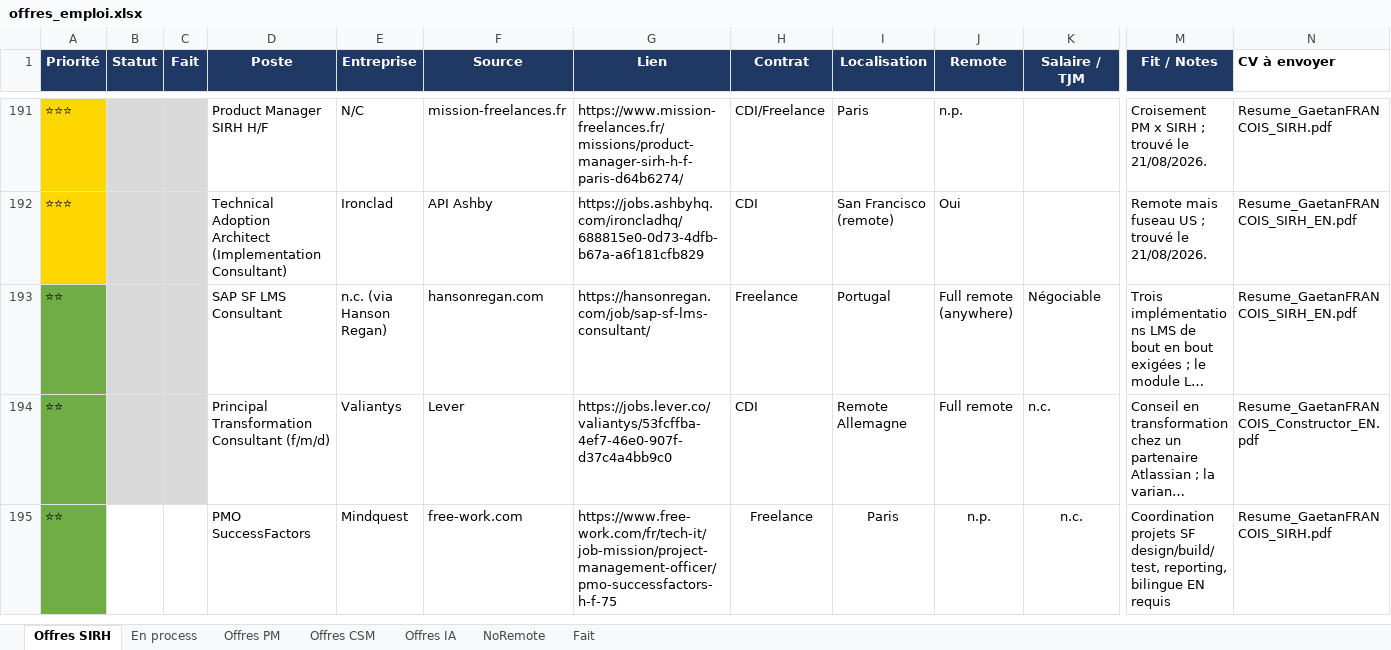
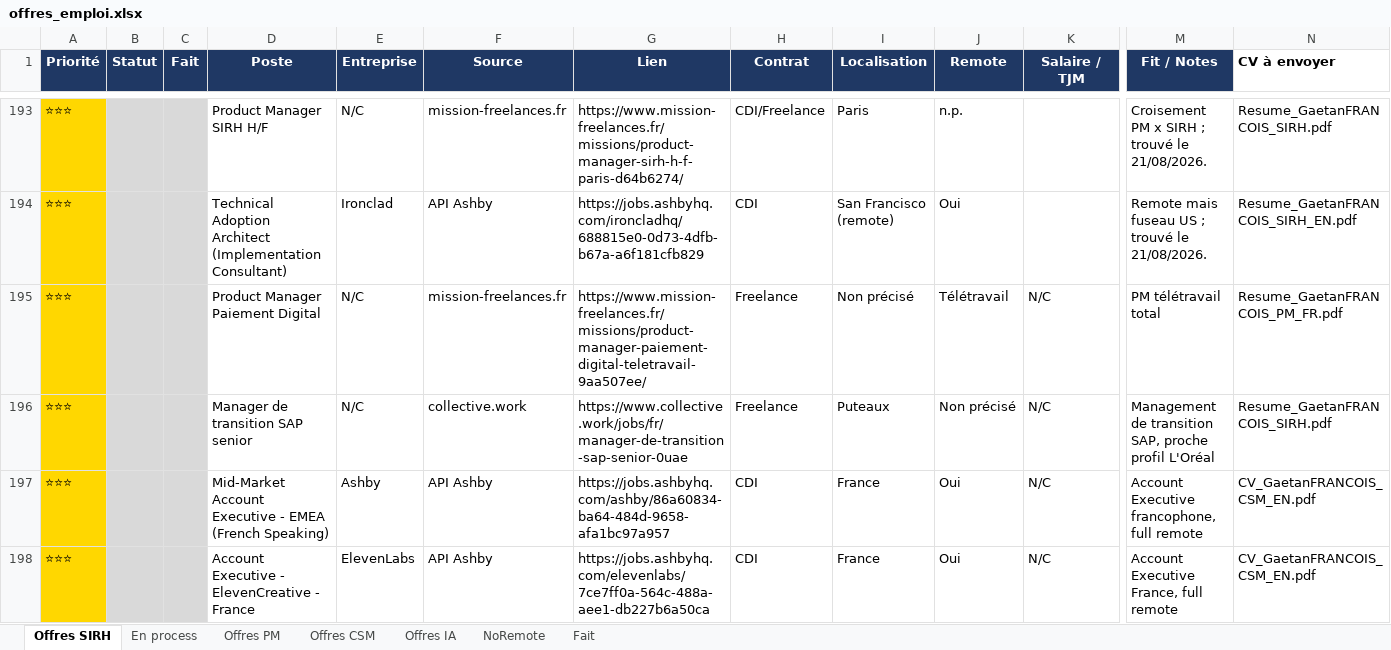
Before and after one commit to MisterZogs/recherche-taf, an Excel workbook: offres_emploi.xlsx, sheet Offres SIRH, drawn as a sheet; only a part is shown, gaps mark what is left out; the shorter side is filled out with more unchanged rows; long unchanged cells end in …; values as stored, in another font and other column widths than the file's, no borders; rows hold the shown columns only; the diff covers the shown part only; the diff names each change by its address in the sheet, - before the commit and + after, or states it on an @@ line.

```diff
--- a/offres_emploi.xlsx (sheet Offres SIRH)
+++ b/offres_emploi.xlsx (sheet Offres SIRH)
+row 195: ⭐⭐⭐ |  |  | Product Manager Paiement Digital | N/C | mission-freelances.fr | https://www.mission-freelances.fr/missions/product-manager-paiement-digital-teletravail-9aa507ee/ | Freelance | Non précisé | Télétravail | N/C | PM télétravail total | Resume_GaetanFRANCOIS_PM_FR.pdf
+row 196: ⭐⭐⭐ |  |  | Manager de transition SAP senior | N/C | collective.work | https://www.collective.work/jobs/fr/manager-de-transition-sap-senior-0uae | Freelance | Puteaux | Non précisé | N/C | Management de transition SAP, proche profil L'Oréal | Resume_GaetanFRANCOIS_SIRH.pdf
+row 197: ⭐⭐⭐ |  |  | Mid-Market Account Executive - EMEA (French Speaking) | Ashby | API Ashby | https://jobs.ashbyhq.com/ashby/86a60834-ba64-484d-9658-afa1bc97a957 | CDI | France | Oui | N/C | Account Executive francophone, full remote | CV_GaetanFRANCOIS_CSM_EN.pdf
+row 198: ⭐⭐⭐ |  |  | Account Executive - ElevenCreative - France | ElevenLabs | API Ashby | https://jobs.ashbyhq.com/elevenlabs/7ce7ff0a-564c-488a-aee1-db227b6a50ca | CDI | France | Oui | N/C | Account Executive France, full remote | CV_GaetanFRANCOIS_CSM_EN.pdf
```
Also changed, not shown: 7 added rows elsewhere in this sheet, sheet Offres CSM, sheet NoRemote, sheet Offres PM, sheet Offres IA.
